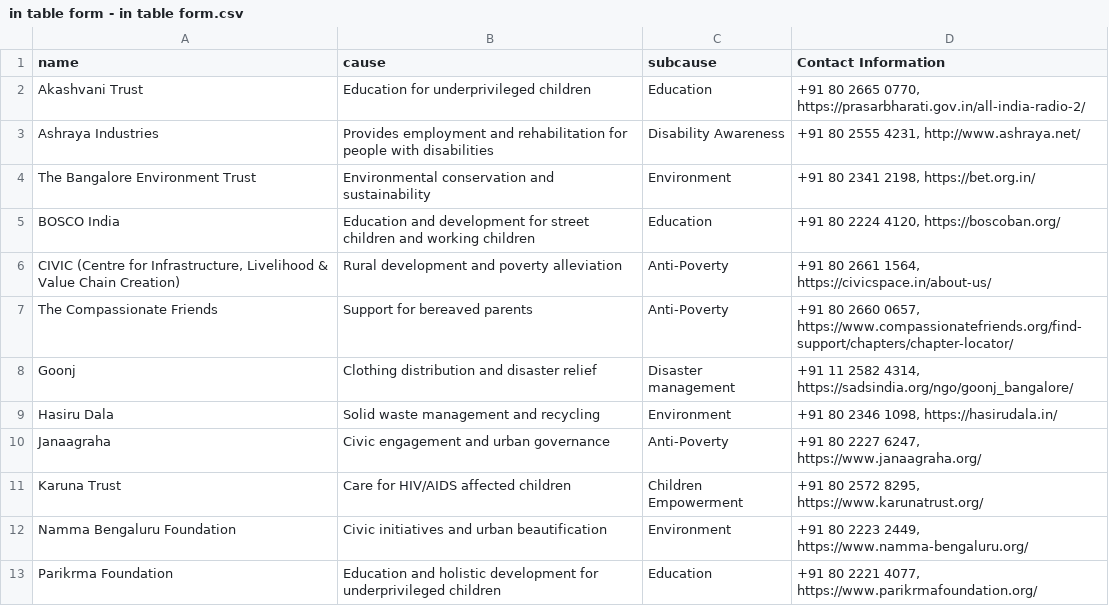
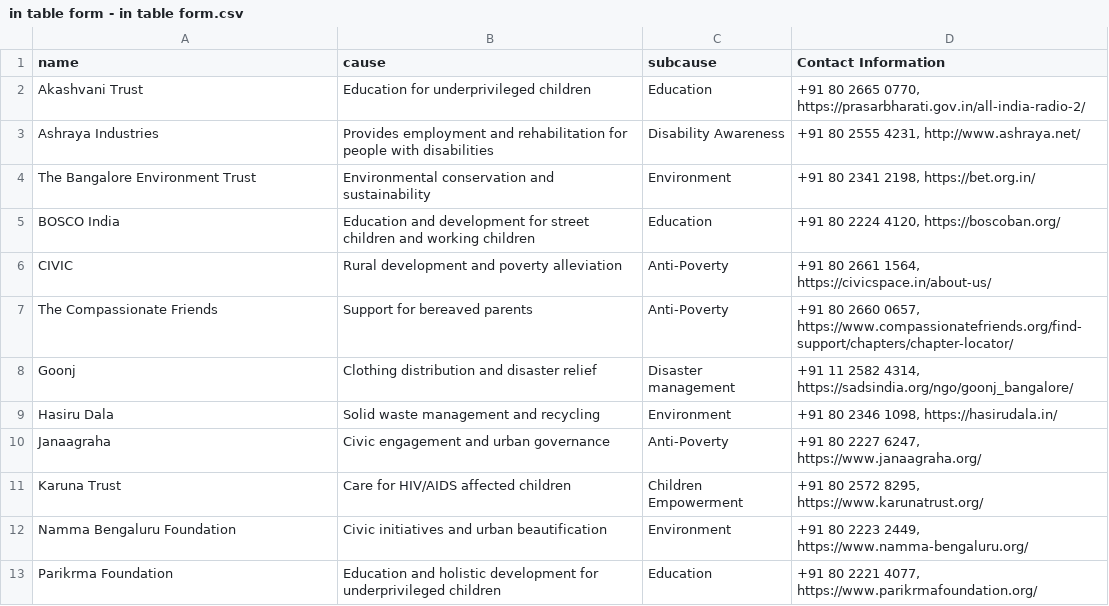
Before and after one commit to janishahota/CSV-DATA, a CSV file: in table form - in table form.csv, drawn as a sheet; only a part is shown.

Commit message:
Update in table form - in table form.csv

```diff
--- a/in table form - in table form.csv
+++ b/in table form - in table form.csv
@@ -5,3 +5,3 @@ The Bangalore Environment Trust,Environmental conservation and sustainability,En
 BOSCO India,Education and development for street children and working children,Education,"+91 80 2224 4120, https://boscoban.org/"
-"CIVIC (Centre for Infrastructure, Livelihood & Value Chain Creation)",Rural development and poverty alleviation,Anti-Poverty,"+91 80 2661 1564, https://civicspace.in/about-us/"
+CIVIC ,Rural development and poverty alleviation,Anti-Poverty,"+91 80 2661 1564, https://civicspace.in/about-us/"
 The Compassionate Friends,Support for bereaved parents,Anti-Poverty,"+91 80 2660 0657, https://www.compassionatefriends.org/find-support/chapters/chapter-locator/"
```
